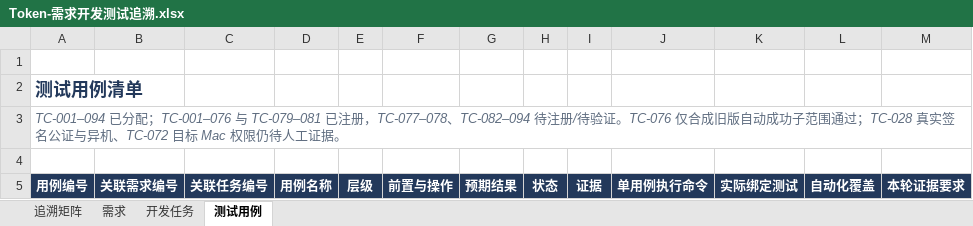
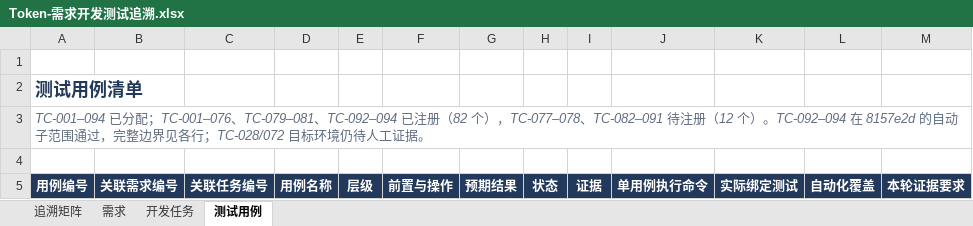
Before and after one commit to lzhe72/Token, an Excel workbook: outputs/20261002-token-docs/Token-需求开发测试追溯.xlsx, sheet 测试用例, drawn as a sheet; only a part is shown; values as stored, in another font and other column widths than the file's, no borders; the diff covers the shown part only; the diff names each change by its address in the sheet, - before the commit and + after, or states it on an @@ line.

```diff
--- a/outputs/20261002-token-docs/Token-需求开发测试追溯.xlsx (sheet 测试用例)
+++ b/outputs/20261002-token-docs/Token-需求开发测试追溯.xlsx (sheet 测试用例)
-A3 (用例编号): …分配；TC-001–076 与 TC-079–081 已注册，TC-077–078、TC-082–094 待注册/待验证。TC-076 仅合成旧版自动成功子范围通过；TC-028 真实签名公证与异机、TC-072 目标 Mac 权限仍待人工…
+A3 (用例编号): …分配；TC-001–076、TC-079–081、TC-092–094 已注册（82 个），TC-077–078、TC-082–091 待注册（12 个）。TC-092–094 在 8157e2d 的自动子范围通过，完整边界见各行；TC-028/072 目标环境仍待人工…
```
Also changed, not shown: 31 edited cells elsewhere in this sheet, sheet 开发任务, sheet 需求, sheet 追溯矩阵, 8 other files.
